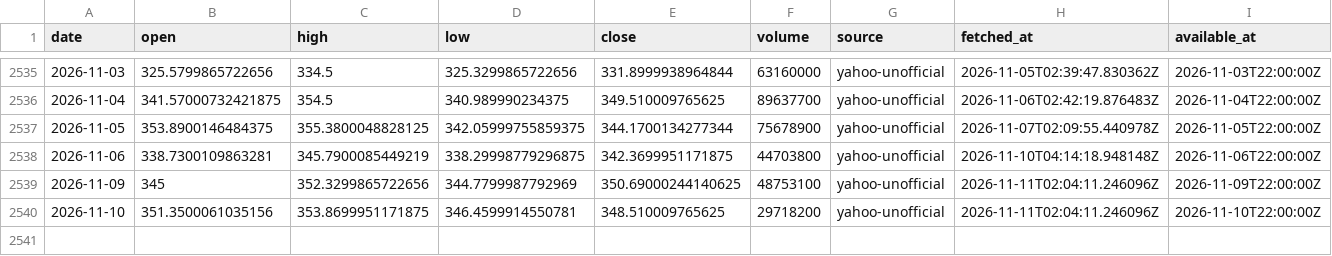
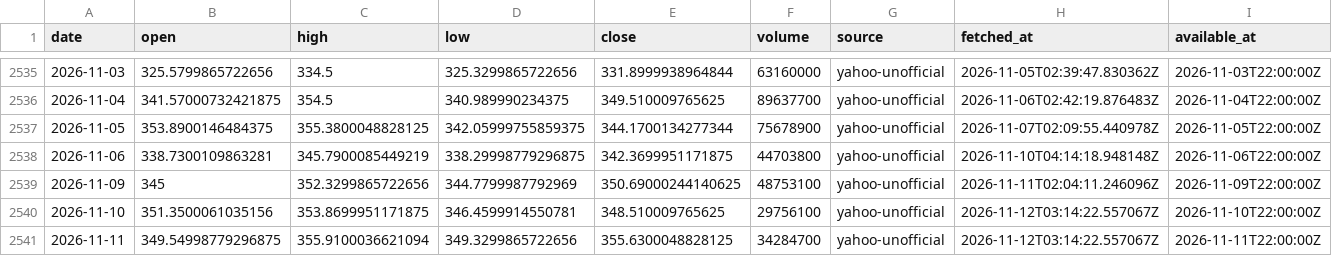
Before and after one commit to 7suheel/Proofcast, a CSV file: data/prices/AAPL.csv, drawn as a sheet; only a part is shown, gaps mark what is left out.

```diff
--- a/data/prices/AAPL.csv
+++ b/data/prices/AAPL.csv
@@ -2539,2 +2539,3 @@ date,open,high,low,close,volume,source,fetched_at,available_at
 2026-11-09,345,352.3299865722656,344.7799987792969,350.69000244140625,48753100,yahoo-unofficial,2026-11-11T02:04:11.246096Z,2026-11-09T22:00:00Z
-2026-11-10,351.3500061035156,353.8699951171875,346.4599914550781,348.510009765625,29718200,yahoo-unofficial,2026-11-11T02:04:11.246096Z,2026-11-10T22:00:00Z
+2026-11-10,351.3500061035156,353.8699951171875,346.4599914550781,348.510009765625,29756100,yahoo-unofficial,2026-11-12T03:14:22.557067Z,2026-11-10T22:00:00Z
+2026-11-11,349.54998779296875,355.9100036621094,349.3299865722656,355.6300048828125,34284700,yahoo-unofficial,2026-11-12T03:14:22.557067Z,2026-11-11T22:00:00Z
```
Also changed, not shown: data/prices/AMZN.csv, data/prices/GOOGL.csv, 11 other files.
